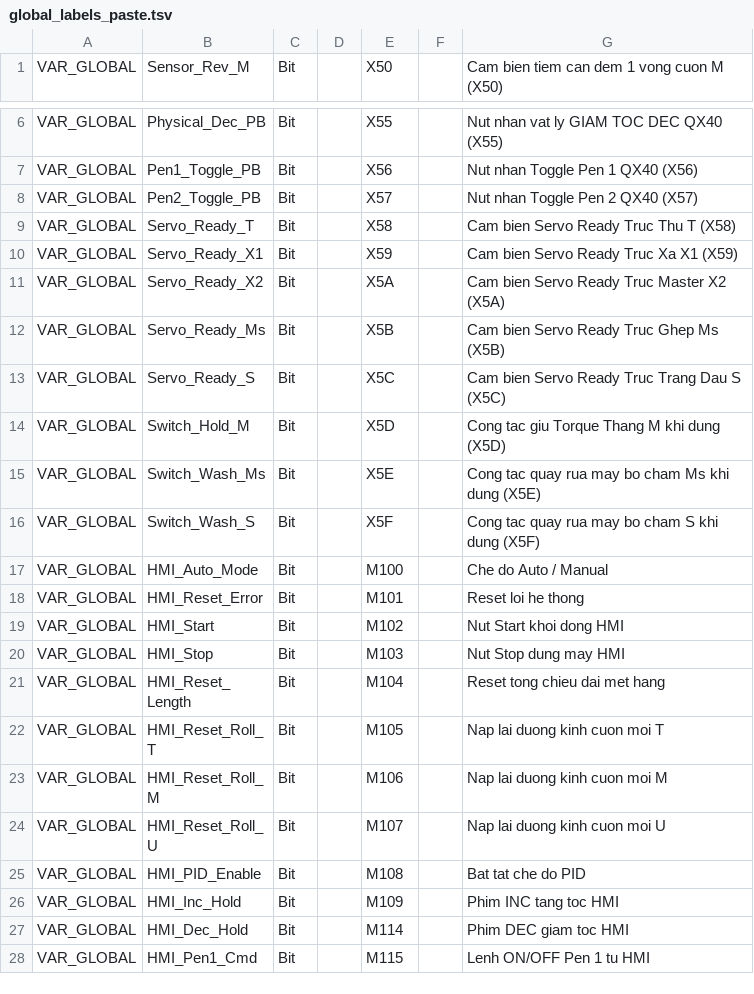
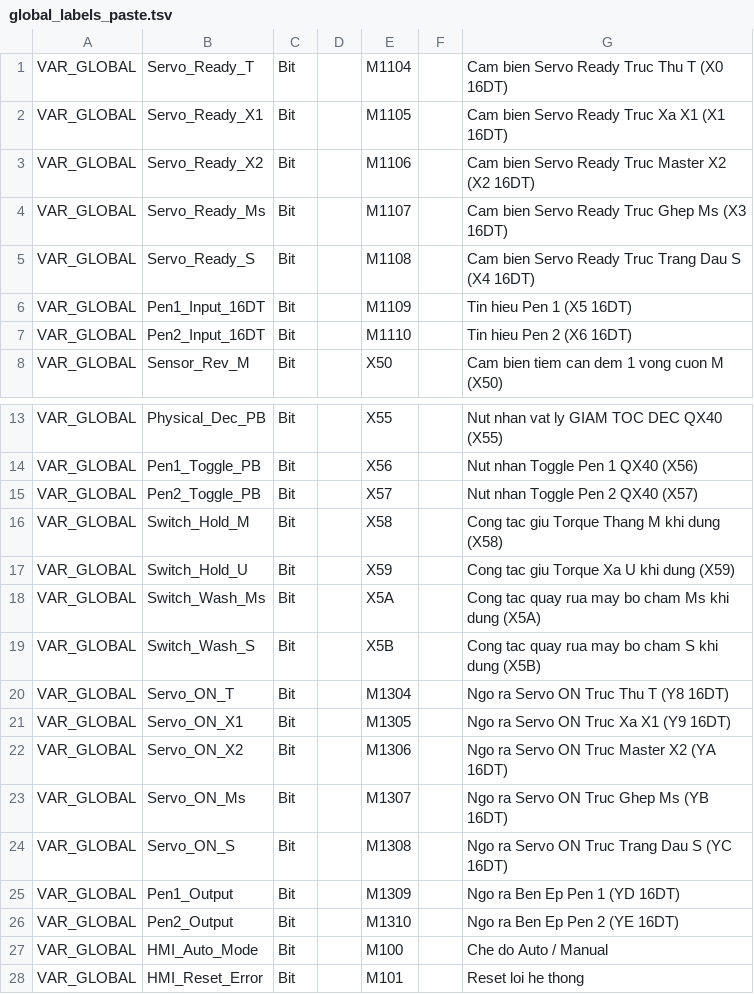
Before and after one commit to Khoavo261/GHEP-MITSU_BACKUP, a TSV file: global_labels_paste.tsv, drawn as a sheet; only a part is shown, gaps mark what is left out; the shorter side is filled out with more unchanged rows.

Commit message:
Standardize 16DT I/O order: T, X1, X2, Ms, S, Pen1, Pen2 for both Input (M1104..M1110) and Output (M1304..M1310), remaining functions on QX40

```diff
--- a/global_labels_paste.tsv
+++ b/global_labels_paste.tsv
@@ -1 +1,8 @@
+VAR_GLOBAL	Servo_Ready_T	Bit		M1104		Cam bien Servo Ready Truc Thu T (X0 16DT)
+VAR_GLOBAL	Servo_Ready_X1	Bit		M1105		Cam bien Servo Ready Truc Xa X1 (X1 16DT)
+VAR_GLOBAL	Servo_Ready_X2	Bit		M1106		Cam bien Servo Ready Truc Master X2 (X2 16DT)
+VAR_GLOBAL	Servo_Ready_Ms	Bit		M1107		Cam bien Servo Ready Truc Ghep Ms (X3 16DT)
+VAR_GLOBAL	Servo_Ready_S	Bit		M1108		Cam bien Servo Ready Truc Trang Dau S (X4 16DT)
+VAR_GLOBAL	Pen1_Input_16DT	Bit		M1109		Tin hieu Pen 1 (X5 16DT)
+VAR_GLOBAL	Pen2_Input_16DT	Bit		M1110		Tin hieu Pen 2 (X6 16DT)
 VAR_GLOBAL	Sensor_Rev_M	Bit		X50		Cam bien tiem can dem 1 vong cuon M (X50)
@@ -8,10 +15,13 @@ VAR_GLOBAL	Pen1_Toggle_PB	Bit		X56		Nut nhan Toggle Pen 1 QX40 (X56)
 VAR_GLOBAL	Pen2_Toggle_PB	Bit		X57		Nut nhan Toggle Pen 2 QX40 (X57)
-VAR_GLOBAL	Servo_Ready_T	Bit		X58		Cam bien Servo Ready Truc Thu T (X58)
-VAR_GLOBAL	Servo_Ready_X1	Bit		X59		Cam bien Servo Ready Truc Xa X1 (X59)
-VAR_GLOBAL	Servo_Ready_X2	Bit		X5A		Cam bien Servo Ready Truc Master X2 (X5A)
-VAR_GLOBAL	Servo_Ready_Ms	Bit		X5B		Cam bien Servo Ready Truc Ghep Ms (X5B)
-VAR_GLOBAL	Servo_Ready_S	Bit		X5C		Cam bien Servo Ready Truc Trang Dau S (X5C)
-VAR_GLOBAL	Switch_Hold_M	Bit		X5D		Cong tac giu Torque Thang M khi dung (X5D)
-VAR_GLOBAL	Switch_Wash_Ms	Bit		X5E		Cong tac quay rua may bo cham Ms khi dung (X5E)
-VAR_GLOBAL	Switch_Wash_S	Bit		X5F		Cong tac quay rua may bo cham S khi dung (X5F)
+VAR_GLOBAL	Switch_Hold_M	Bit		X58		Cong tac giu Torque Thang M khi dung (X58)
+VAR_GLOBAL	Switch_Hold_U	Bit		X59		Cong tac giu Torque Xa U khi dung (X59)
+VAR_GLOBAL	Switch_Wash_Ms	Bit		X5A		Cong tac quay rua may bo cham Ms khi dung (X5A)
+VAR_GLOBAL	Switch_Wash_S	Bit		X5B		Cong tac quay rua may bo cham S khi dung (X5B)
+VAR_GLOBAL	Servo_ON_T	Bit		M1304		Ngo ra Servo ON Truc Thu T (Y8 16DT)
+VAR_GLOBAL	Servo_ON_X1	Bit		M1305		Ngo ra Servo ON Truc Xa X1 (Y9 16DT)
+VAR_GLOBAL	Servo_ON_X2	Bit		M1306		Ngo ra Servo ON Truc Master X2 (YA 16DT)
+VAR_GLOBAL	Servo_ON_Ms	Bit		M1307		Ngo ra Servo ON Truc Ghep Ms (YB 16DT)
+VAR_GLOBAL	Servo_ON_S	Bit		M1308		Ngo ra Servo ON Truc Trang Dau S (YC 16DT)
+VAR_GLOBAL	Pen1_Output	Bit		M1309		Ngo ra Ben Ep Pen 1 (YD 16DT)
+VAR_GLOBAL	Pen2_Output	Bit		M1310		Ngo ra Ben Ep Pen 2 (YE 16DT)
 VAR_GLOBAL	HMI_Auto_Mode	Bit		M100		Che do Auto / Manual
```
Also changed, not shown: 2 other files.
